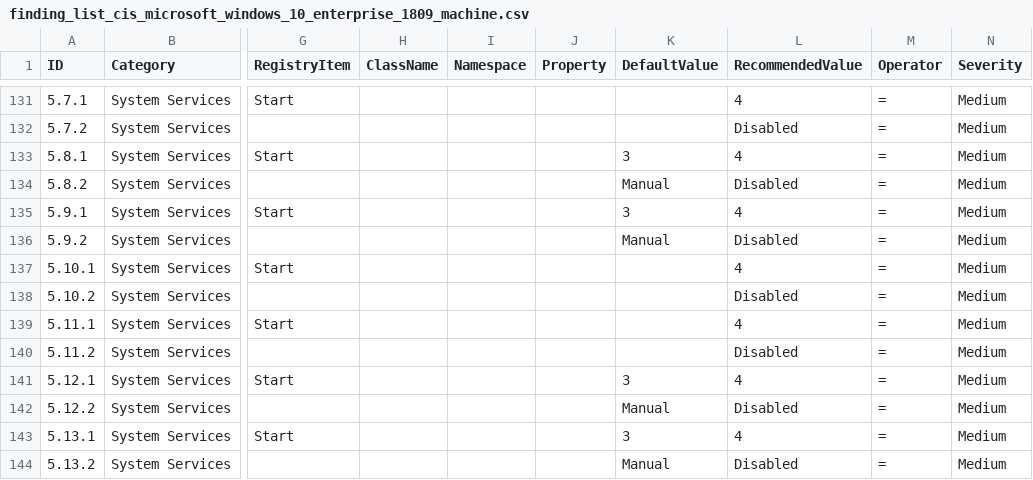
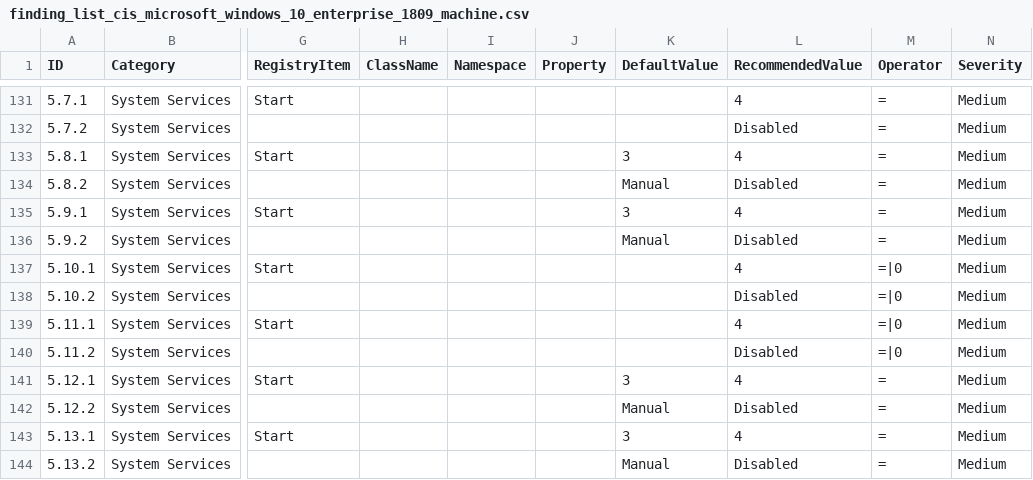
Before and after one commit to 0x6d69636b/windows_hardening, a CSV file: lists/finding_list_cis_microsoft_windows_10_enterprise_1809_machine.csv, drawn as a sheet; only a part is shown, gaps mark what is left out; the diff covers the shown part only; the diff names each change by its address in the sheet, - before the commit and + after, or states it on an @@ line.

```diff
--- a/lists/finding_list_cis_microsoft_windows_10_enterprise_1809_machine.csv
+++ b/lists/finding_list_cis_microsoft_windows_10_enterprise_1809_machine.csv
-M137:M140 (Operator): =
+M137:M140 (Operator): =|0
```
Also changed, not shown: 20 edited cells elsewhere in this file, lists/finding_list_cis_microsoft_windows_10_enterprise_1903_machine.csv, lists/finding_list_cis_microsoft_windows_10_enterprise_1909_machine.csv, 12 other files.
